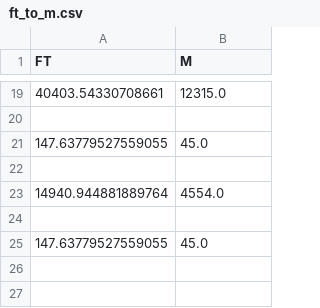
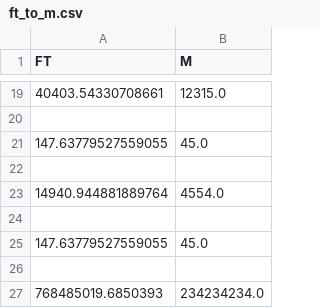
Before and after one commit to kostaskaragiorgos/Converters, a CSV file: ft_to_m.csv, drawn as a sheet; only a part is shown, gaps mark what is left out; the diff names each change by its address in the sheet, - before the commit and + after, or states it on an @@ line.

```diff
--- a/ft_to_m.csv
+++ b/ft_to_m.csv
+row 26: (empty)
+row 27: 768485019.6850393 | 234234234.0
```
Also changed, not shown: 1 other file.
